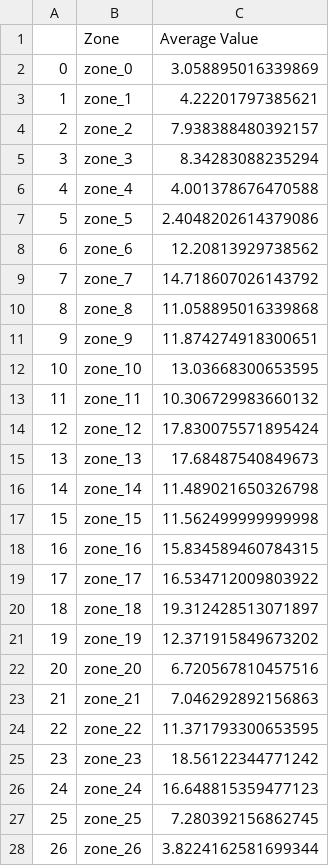
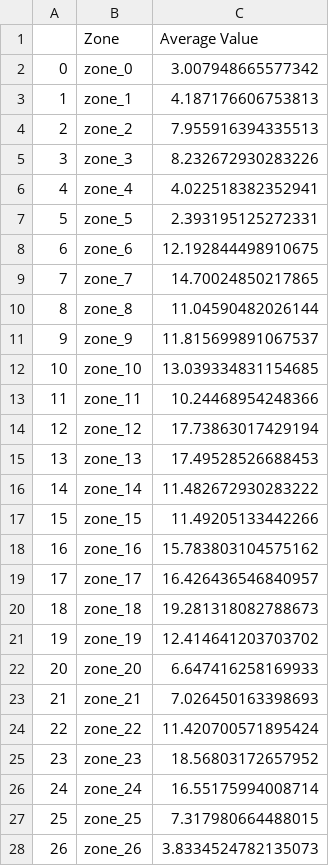
Before and after one commit to gweav96/StokeData, a CSV file: 2425/pass_end_zones.csv, drawn as a sheet; only a part is shown; the diff covers the shown part only.

```diff
--- a/2425/pass_end_zones.csv
+++ b/2425/pass_end_zones.csv
@@ -1,28 +1,28 @@
 ,Zone,Average Value
-0,zone_0,3.058895016339869
-1,zone_1,4.22201797385621
-2,zone_2,7.938388480392157
-3,zone_3,8.34283088235294
-4,zone_4,4.001378676470588
-5,zone_5,2.4048202614379086
-6,zone_6,12.20813929738562
-7,zone_7,14.718607026143792
-8,zone_8,11.058895016339868
-9,zone_9,11.874274918300651
-10,zone_10,13.03668300653595
-11,zone_11,10.306729983660132
-12,zone_12,17.830075571895424
-13,zone_13,17.68487540849673
-14,zone_14,11.489021650326798
-15,zone_15,11.562499999999998
-16,zone_16,15.834589460784315
-17,zone_17,16.534712009803922
-18,zone_18,19.312428513071897
-19,zone_19,12.371915849673202
-20,zone_20,6.720567810457516
-21,zone_21,7.046292892156863
-22,zone_22,11.371793300653595
-23,zone_23,18.56122344771242
-24,zone_24,16.648815359477123
-25,zone_25,7.280392156862745
-26,zone_26,3.8224162581699344
+0,zone_0,3.007948665577342
+1,zone_1,4.187176606753813
+2,zone_2,7.955916394335513
+3,zone_3,8.232672930283226
+4,zone_4,4.022518382352941
+5,zone_5,2.393195125272331
+6,zone_6,12.192844498910675
+7,zone_7,14.70024850217865
+8,zone_8,11.04590482026144
+9,zone_9,11.815699891067537
+10,zone_10,13.039334831154685
+11,zone_11,10.24468954248366
+12,zone_12,17.73863017429194
+13,zone_13,17.49528526688453
+14,zone_14,11.482672930283222
+15,zone_15,11.49205133442266
+16,zone_16,15.783803104575162
+17,zone_17,16.426436546840957
+18,zone_18,19.281318082788673
+19,zone_19,12.414641203703702
+20,zone_20,6.647416258169933
+21,zone_21,7.026450163398693
+22,zone_22,11.420700571895424
+23,zone_23,18.56803172657952
+24,zone_24,16.55175994008714
+25,zone_25,7.317980664488015
+26,zone_26,3.8334524782135073
```
Also changed, not shown: 9 edited cells elsewhere in this file, 2425/matchfiledata.csv, 2425/pass_start_zones.csv, 22 other files.
